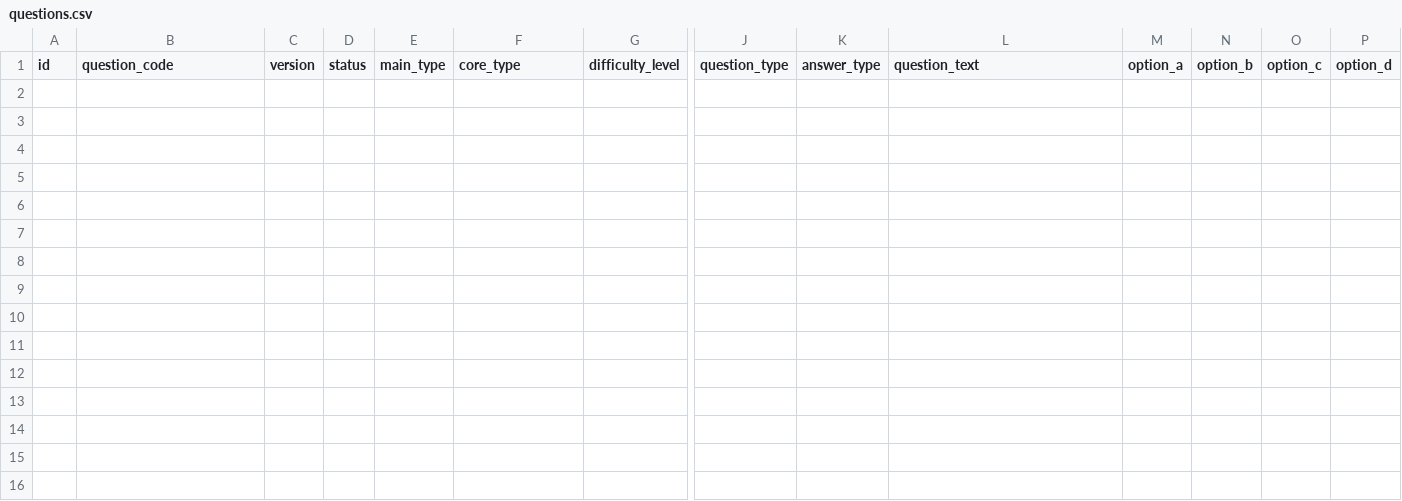
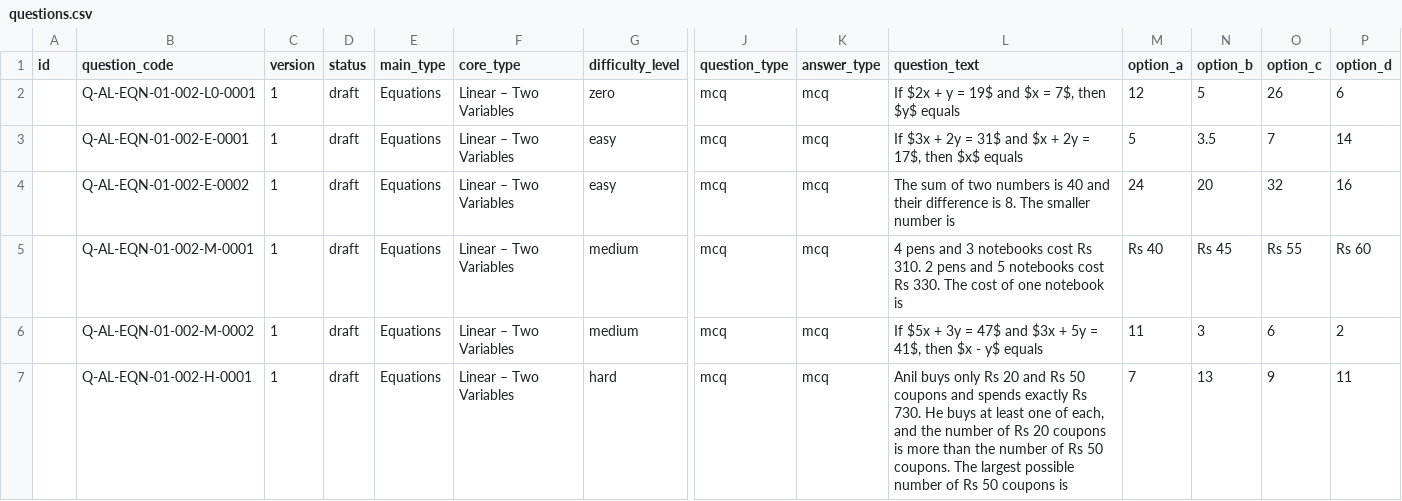
Before and after one commit to CetkingLearning/questions-universe, a CSV file: chapters/equations/questions.csv, drawn as a sheet; only a part is shown, gaps mark what is left out; rows hold the shown columns only; the diff names each change by its address in the sheet, - before the commit and + after, or states it on an @@ line.

```diff
--- a/chapters/equations/questions.csv
+++ b/chapters/equations/questions.csv
+row 2:  | Q-AL-EQN-01-002-L0-0001 | 1 | draft | Equations | Linear – Two Variables | zero | mcq | mcq | If $2x + y = 19$ and $x = 7$, then $y$ equals | 12 | 5 | 26 | 6
+row 3:  | Q-AL-EQN-01-002-E-0001 | 1 | draft | Equations | Linear – Two Variables | easy | mcq | mcq | If $3x + 2y = 31$ and $x + 2y = 17$, then $x$ equals | 5 | 3.5 | 7 | 14
+row 4:  | Q-AL-EQN-01-002-E-0002 | 1 | draft | Equations | Linear – Two Variables | easy | mcq | mcq | The sum of two numbers is 40 and their difference is 8. The smaller number is | 24 | 20 | 32 | 16
+row 5:  | Q-AL-EQN-01-002-M-0001 | 1 | draft | Equations | Linear – Two Variables | medium | mcq | mcq | 4 pens and 3 notebooks cost Rs 310. 2 pens and 5 notebooks cost Rs 330. The cost of one notebook is | Rs 40 | Rs 45 | Rs 55 | Rs 60
+row 6:  | Q-AL-EQN-01-002-M-0002 | 1 | draft | Equations | Linear – Two Variables | medium | mcq | mcq | If $5x + 3y = 47$ and $3x + 5y = 41$, then $x - y$ equals | 11 | 3 | 6 | 2
+row 7:  | Q-AL-EQN-01-002-H-0001 | 1 | draft | Equations | Linear – Two Variables | hard | mcq | mcq | Anil buys only Rs 20 and Rs 50 coupons and spends exactly Rs 730. He buys at least one of each, and the number of Rs 20 coupons is more than the number of Rs 50 coupons. The largest possible number of Rs 50 coupons is | 7 | 13 | 9 | 11
```
